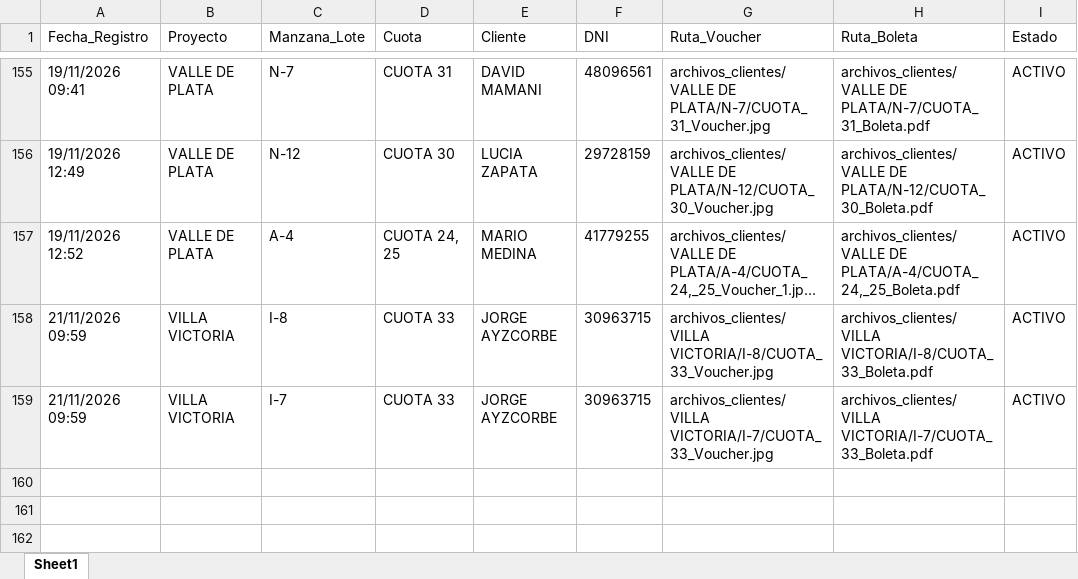
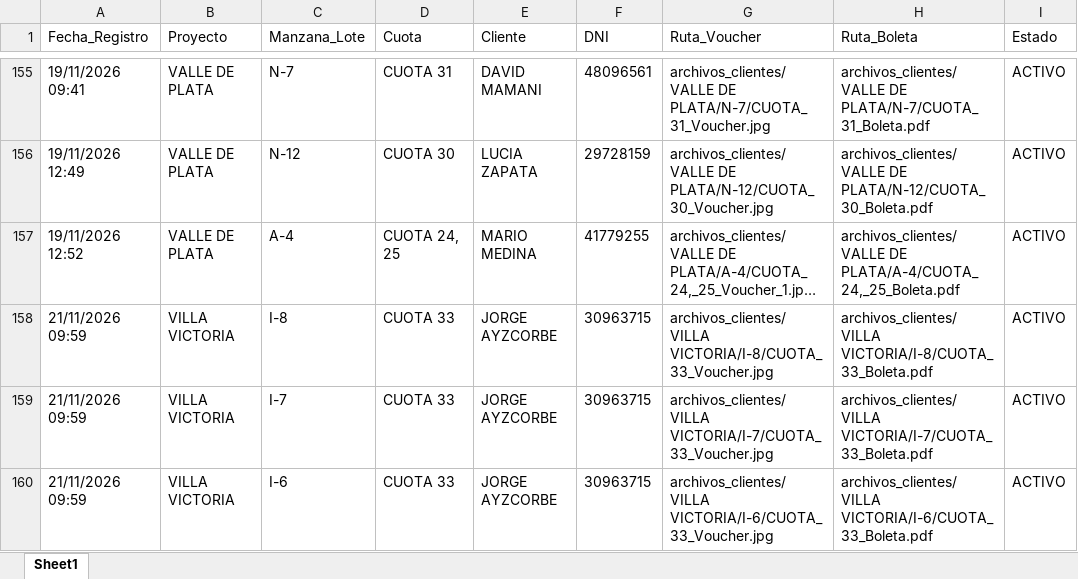
Before and after one commit to bryanflowers10-prog/portal-cobranzas-gr, an Excel workbook: base_datos_pagos.xlsx, sheet Sheet1, drawn as a sheet; only a part is shown, gaps mark what is left out; long unchanged cells end in …; values as stored, in another font and other column widths than the file's, no borders; the diff names each change by its address in the sheet, - before the commit and + after, or states it on an @@ line.

```diff
--- a/base_datos_pagos.xlsx (sheet Sheet1)
+++ b/base_datos_pagos.xlsx (sheet Sheet1)
+row 160: 21/11/2026 09:59 | VILLA VICTORIA | I-6 | CUOTA 33 | JORGE AYZCORBE | 30963715 | archivos_clientes/VILLA VICTORIA/I-6/CUOTA_33_Voucher.jpg | archivos_clientes/VILLA VICTORIA/I-6/CUOTA_33_Boleta.pdf | ACTIVO
```
Also changed, not shown: 1 other file.
